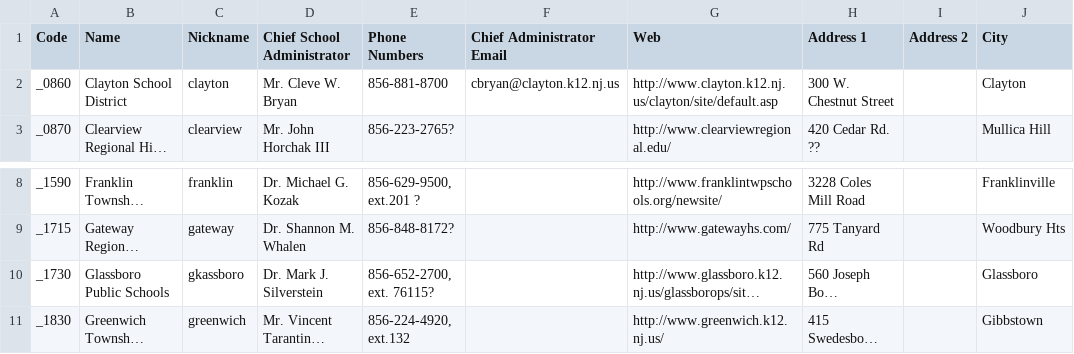
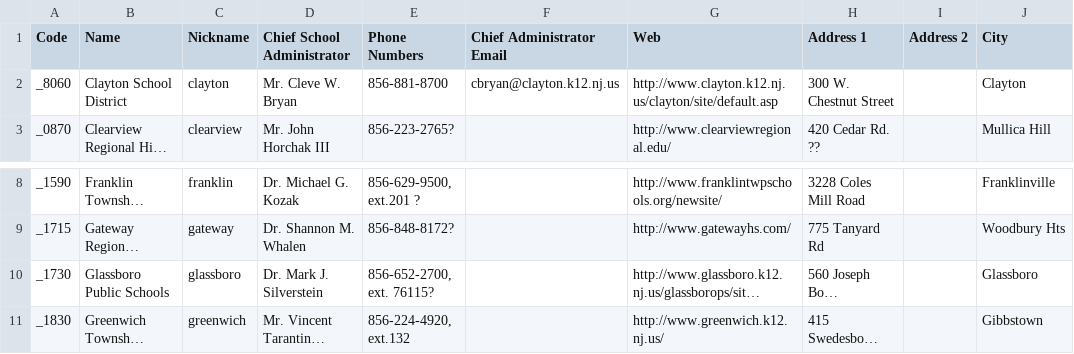
Before and after one commit to laquereric/LivingToLearn, a CSV file: data/gloucester_nj_districts.csv, drawn as a sheet; only a part is shown, gaps mark what is left out; long unchanged cells end in …; the diff covers the shown part only; the diff names each change by its address in the sheet, - before the commit and + after, or states it on an @@ line.

```diff
--- a/data/gloucester_nj_districts.csv
+++ b/data/gloucester_nj_districts.csv
-A2 (Code): _0860
+A2 (Code): _8060
-C10 (Nickname): gkassboro
+C10 (Nickname): glassboro
```
Also changed, not shown: 30 removed rows elsewhere in this file, data/gloucester_nj_K6_schools.csv, 5 other files.
